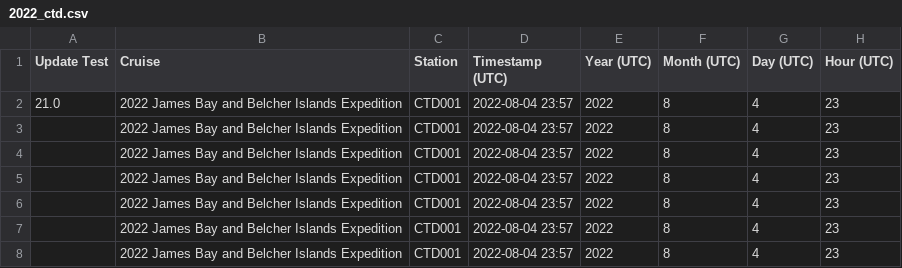
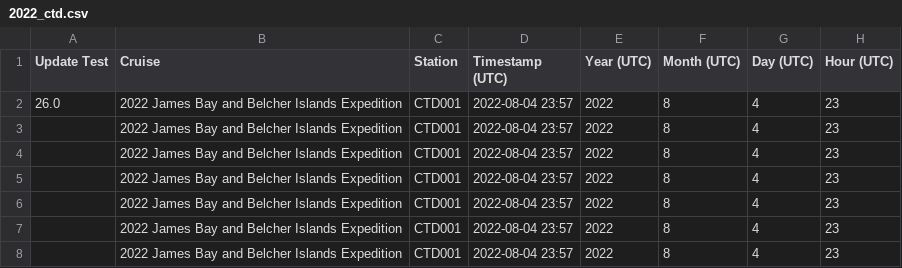
Before and after one commit to umlwbin/Streamlit-apps, a CSV file: CKAN_dashboard_example/2022_ctd.csv, drawn as a sheet; only a part is shown; the diff names each change by its address in the sheet, - before the commit and + after, or states it on an @@ line.

Commit message:
Auto-update: 2025-09-09 14:46:02

```diff
--- a/CKAN_dashboard_example/2022_ctd.csv
+++ b/CKAN_dashboard_example/2022_ctd.csv
-A2 (Update Test): 21.0
+A2 (Update Test): 26.0
```
